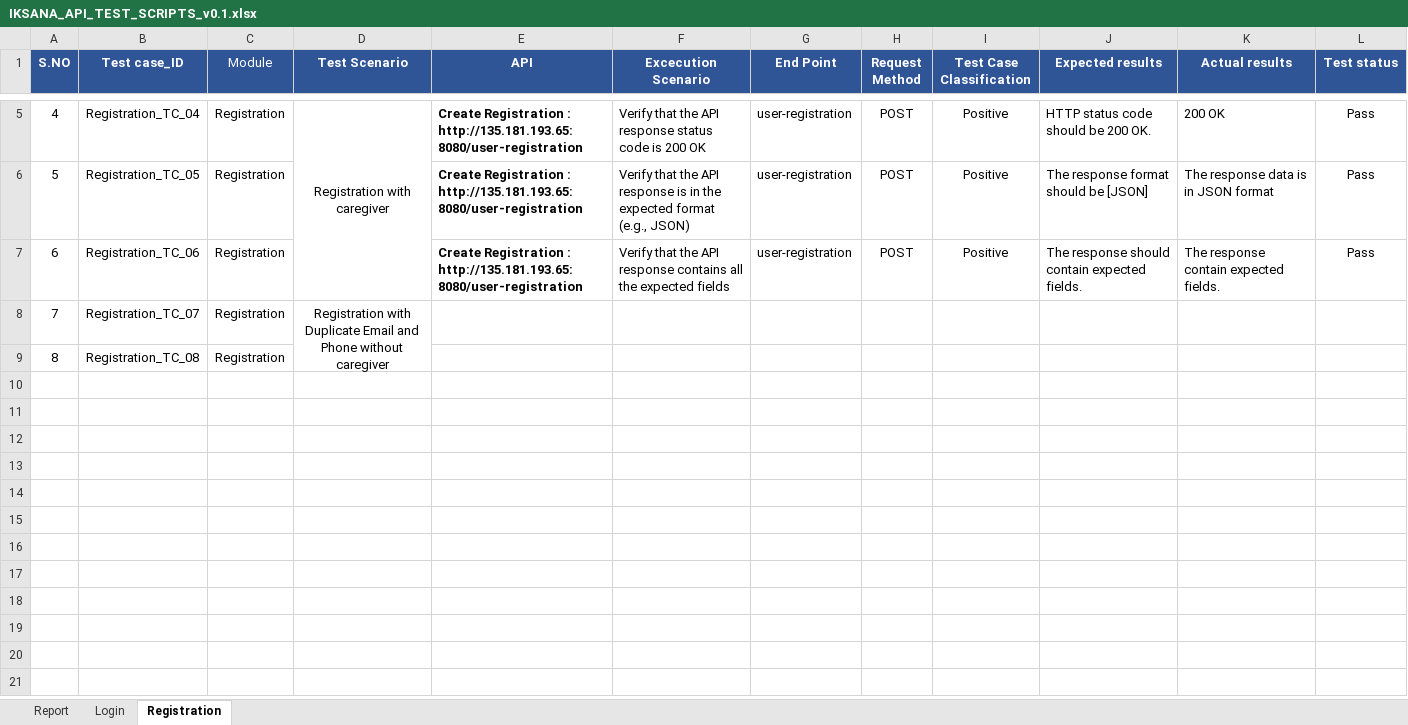
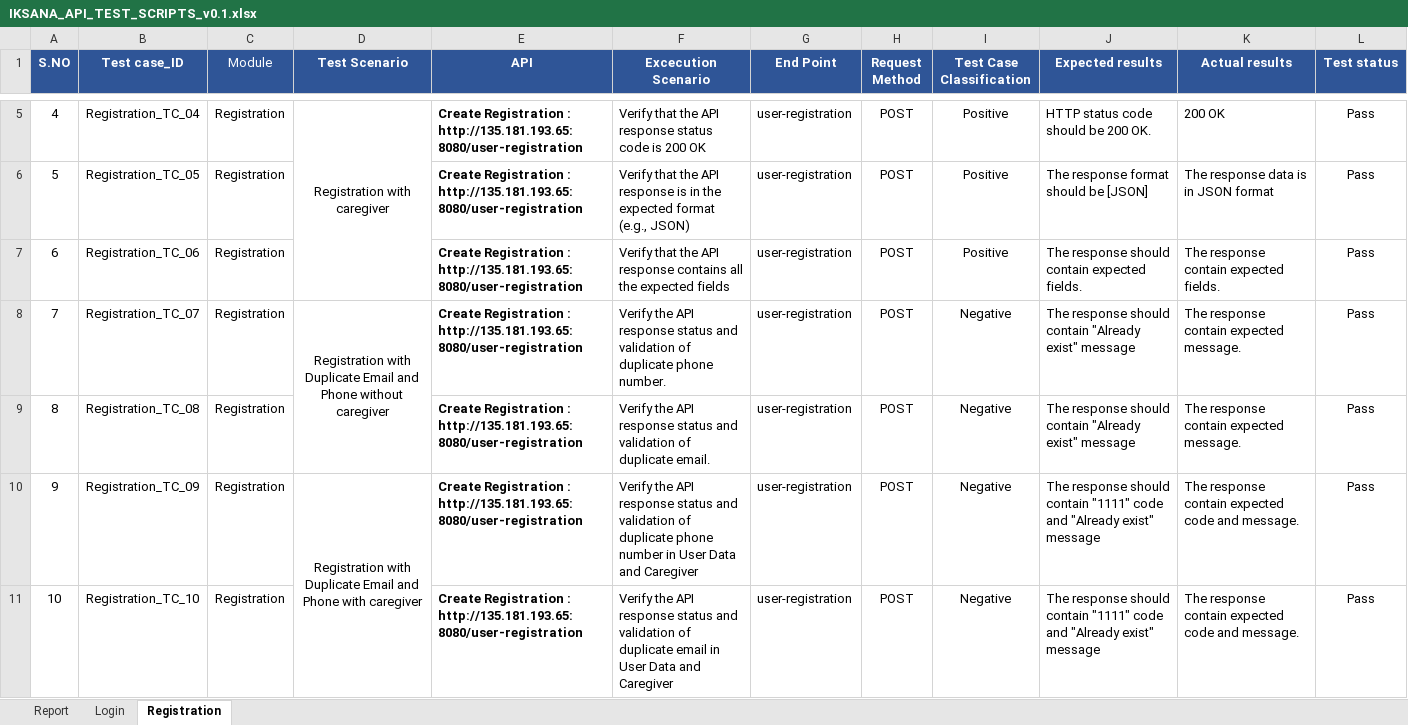
Before and after one commit to Emarson-S/IKSANA_API_AUTOMATION, an Excel workbook: Files/IKSANA_API_TEST_SCRIPTS_v0.1.xlsx, sheet Registration, drawn as a sheet; only a part is shown, gaps mark what is left out; values as stored, in another font and other column widths than the file's, no borders; the diff covers the shown part only; the diff names each change by its address in the sheet, - before the commit and + after, or states it on an @@ line.

Commit message:
Duplication check in registration

```diff
--- a/Files/IKSANA_API_TEST_SCRIPTS_v0.1.xlsx (sheet Registration)
+++ b/Files/IKSANA_API_TEST_SCRIPTS_v0.1.xlsx (sheet Registration)
-E8:E9 (API): (empty)
+E8:E9 (API): Create Registration : http://135.181.193.65:8080/user-registration
-F8 (Excecution Scenario): (empty)
+F8 (Excecution Scenario): Verify the API response status and validation of duplicate phone number.
-G8:G9 (End Point): (empty)
+G8:G9 (End Point): user-registration
-H8:H9 (Request Method): (empty)
+H8:H9 (Request Method): POST
-I8:I9 (Test Case Classification): (empty)
+I8:I9 (Test Case Classification): Negative
-J8:J9 (Expected results): (empty)
+J8:J9 (Expected results): The response should contain "Already exist" message
-K8:K9 (Actual results): (empty)
+K8:K9 (Actual results): The response contain expected message.
-L8:L9 (Test status): (empty)
+L8:L9 (Test status): Pass
-F9 (Excecution Scenario): (empty)
+F9 (Excecution Scenario): Verify the API response status and validation of duplicate email.
+row 10: 9 | Registration_TC_09 | Registration | Registration with Duplicate Email and Phone with caregiver | Create Registration : http://135.181.193.65:8080/user-registration | Verify the API response status and validation of duplicate phone number in User Data and Caregiver | user-registration | POST | Negative | The response should contain "1111" code and "Already exist" message | The response contain expected code and message. | Pass
+row 11: 10 | Registration_TC_10 | Registration |  | Create Registration : http://135.181.193.65:8080/user-registration | Verify the API response status and validation of duplicate email in User Data and Caregiver | user-registration | POST | Negative | The response should contain "1111" code and "Already exist" message | The response contain expected code and message. | Pass
```
Also changed, not shown: 4 added rows elsewhere in this sheet, 2 other files.
